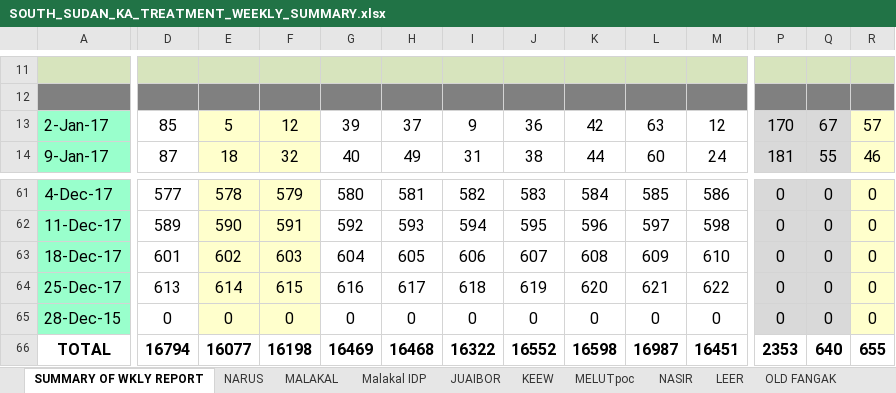
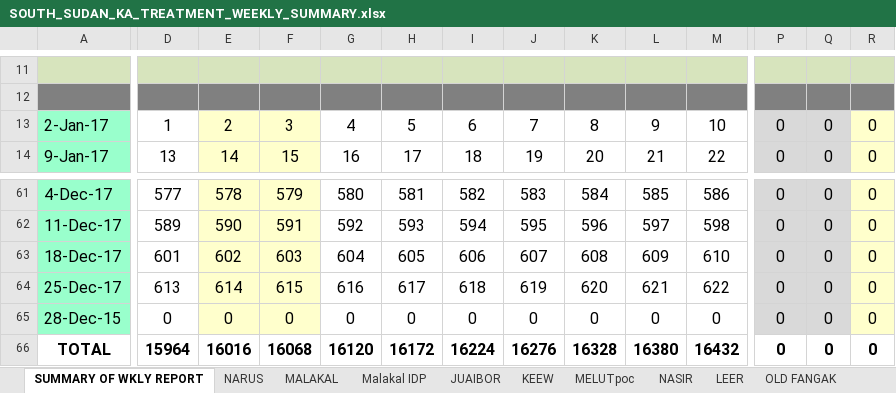
Before and after one commit to WISCENTD-UPC/Excel_Data_Importer, an Excel workbook: templates/SOUTH_SUDAN_KA_TREATMENT_WEEKLY_SUMMARY.xlsx, sheet SUMMARY OF WKLY REPORT, drawn as a sheet; only a part is shown, gaps mark what is left out; values as stored, in another font and other column widths than the file's, no borders; the diff covers the shown part only; the diff names each change by its address in the sheet, - before the commit and + after, or states it on an @@ line.

```diff
--- a/templates/SOUTH_SUDAN_KA_TREATMENT_WEEKLY_SUMMARY.xlsx (sheet SUMMARY OF WKLY REPORT)
+++ b/templates/SOUTH_SUDAN_KA_TREATMENT_WEEKLY_SUMMARY.xlsx (sheet SUMMARY OF WKLY REPORT)
-D13: 85
+D13: 1
-E13: 5
+E13: 2
-F13: 12
+F13: 3
-G13: 39
+G13: 4
-H13: 37
+H13: 5
-I13: 9
+I13: 6
-J13: 36
+J13: 7
-K13: 42
+K13: 8
-L13: 63
+L13: 9
-M13: 12
+M13: 10
-P13: 170
+P13: 0
-Q13: 67
+Q13: 0
-R13: 57
+R13: 0
-D14: 87
+D14: 13
-E14: 18
+E14: 14
-F14: 32
+F14: 15
-G14: 40
+G14: 16
-H14: 49
+H14: 17
-I14: 31
+I14: 18
-J14: 38
+J14: 19
-K14: 44
+K14: 20
-L14: 60
+L14: 21
-M14: 24
+M14: 22
-P14: 181
+P14: 0
-Q14: 55
+Q14: 0
-R14: 46
+R14: 0
-D66: 16794
+D66: 15964
-E66: 16077
+E66: 16016
-F66: 16198
+F66: 16068
-G66: 16469
+G66: 16120
-H66: 16468
+H66: 16172
-I66: 16322
+I66: 16224
-J66: 16552
+J66: 16276
-K66: 16598
+K66: 16328
-L66: 16987
+L66: 16380
-M66: 16451
+M66: 16432
-P66: 2353
+P66: 0
-Q66: 640
+Q66: 0
-R66: 655
+R66: 0
```
Also changed, not shown: 221 edited cells elsewhere in this sheet, sheet 2016, sheet 2009 2017 data, sheet Oct 2016 to March 2017, sheet reporting centers, sheet Jan- March 2016, sheet Jan -March 2017, 20 more sheets, formulas that keep their value, charts or pictures, templates/VLaggregated_monthly.xlsx, 7 other files.
